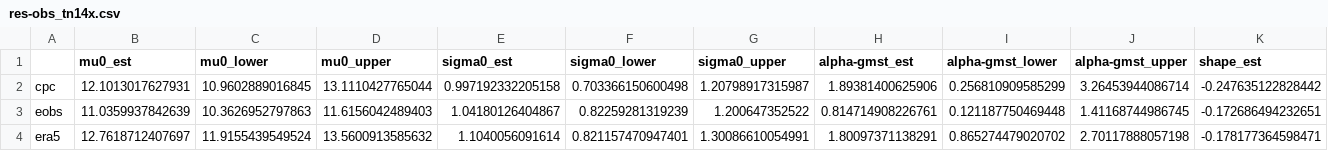
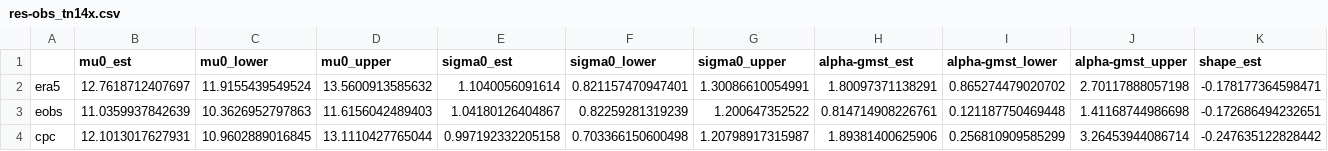
Before and after one commit to clairbarnes/wwa-current, a CSV file: 25-08_fennoscandia-heatwave/res-obs_tn14x.csv, drawn as a sheet; only a part is shown; removed rows and columns are numbered as before the commit, all else as after; rows hold the shown columns only; the diff names each change by its address in the sheet, - before the commit and + after, or states it on an @@ line.

```diff
--- a/25-08_fennoscandia-heatwave/res-obs_tn14x.csv
+++ b/25-08_fennoscandia-heatwave/res-obs_tn14x.csv
@@ row 4 moved to row 2: era5 @@
+row 3: eobs | 11.0359937842639 | 10.3626952797863 | 11.6156042489403 | 1.04180126404867 | 0.82259281319239 | 1.200647352522 | 0.814714908226761 | 0.121187750469448 | 1.41168744986698 | -0.172686494232651
-row 3: eobs | 11.0359937842639 | 10.3626952797863 | 11.6156042489403 | 1.04180126404867 | 0.82259281319239 | 1.200647352522 | 0.814714908226761 | 0.121187750469448 | 1.41168744986745 | -0.172686494232651
```
Also changed, not shown: 25-08_fennoscandia-heatwave/res-cmip6_tn14x.csv, 25-08_fennoscandia-heatwave/res-cordex_tn14x.csv, 3 other files.
